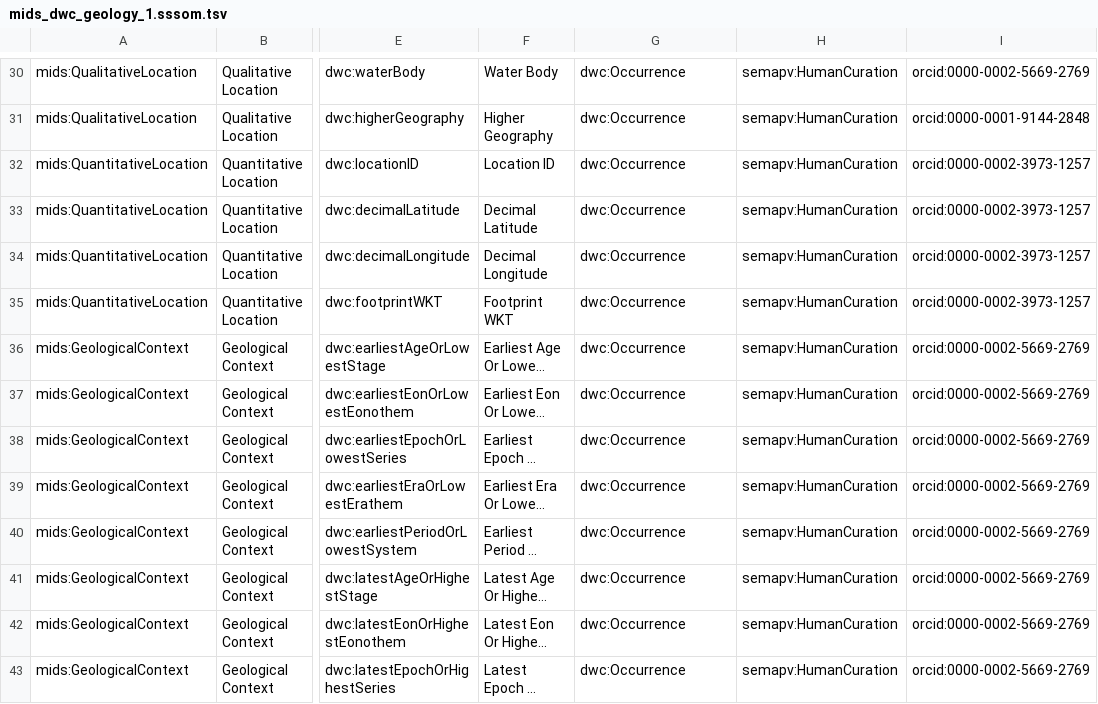
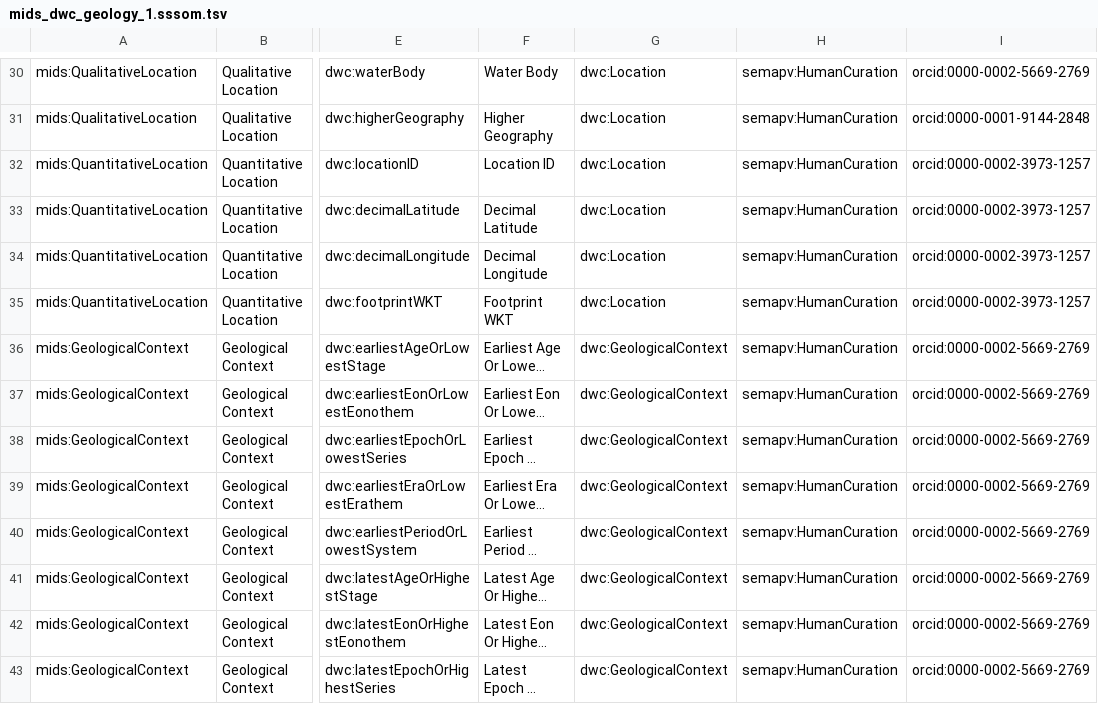
Before and after one commit to tdwg/mids, a TSV file: source/mappings/mids_dwc_geology_1.sssom.tsv, drawn as a sheet; only a part is shown, gaps mark what is left out; long unchanged cells end in …; the diff covers the shown part only; the diff names each change by its address in the sheet, - before the commit and + after, or states it on an @@ line.

```diff
--- a/source/mappings/mids_dwc_geology_1.sssom.tsv
+++ b/source/mappings/mids_dwc_geology_1.sssom.tsv
-G30:G35: dwc:Occurrence
+G30:G35: dwc:Location
-G36:G43: dwc:Occurrence
+G36:G43: dwc:GeologicalContext
```
Also changed, not shown: 3 added rows, 2 removed rows and 57 edited cells elsewhere in this file, source/mappings/mids_dwc_biology_1.sssom.tsv.
